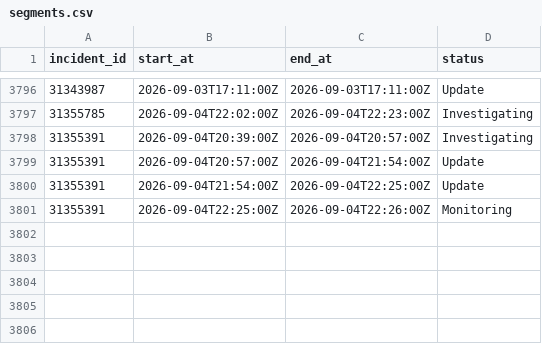
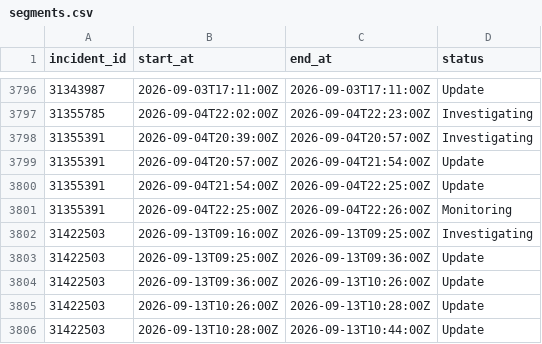
Before and after one commit to mrshu/github-statuses, a CSV file: parsed/segments.csv, drawn as a sheet; only a part is shown, gaps mark what is left out.

```diff
--- a/parsed/segments.csv
+++ b/parsed/segments.csv
@@ -3801 +3801,6 @@ incident_id,start_at,end_at,status
 31355391,2026-09-04T22:25:00Z,2026-09-04T22:26:00Z,Monitoring
+31422503,2026-09-13T09:16:00Z,2026-09-13T09:25:00Z,Investigating
+31422503,2026-09-13T09:25:00Z,2026-09-13T09:36:00Z,Update
+31422503,2026-09-13T09:36:00Z,2026-09-13T10:26:00Z,Update
+31422503,2026-09-13T10:26:00Z,2026-09-13T10:28:00Z,Update
+31422503,2026-09-13T10:28:00Z,2026-09-13T10:44:00Z,Update
```
Also changed, not shown: parsed/downtime_windows.csv, 1 other file.
